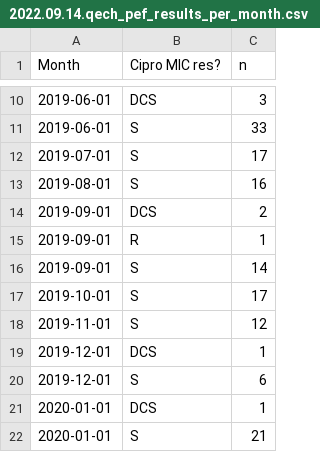
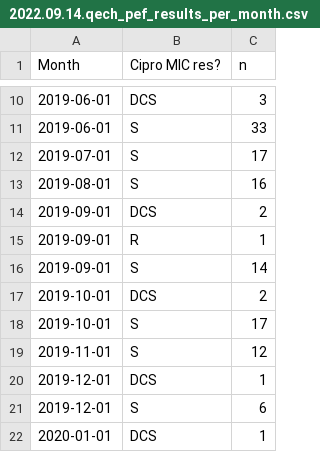
Before and after one commit to flashton2003/blantyre_qrdr_typhi, a CSV file: data/2022.09.14.qech_pef_results_per_month.csv, drawn as a sheet; only a part is shown, gaps mark what is left out; the shorter side is filled out with more unchanged rows; the diff names each change by its address in the sheet, - before the commit and + after, or states it on an @@ line.

```diff
--- a/data/2022.09.14.qech_pef_results_per_month.csv
+++ b/data/2022.09.14.qech_pef_results_per_month.csv
+row 17: 2019-10-01 | DCS | 2
```
Also changed, not shown: data/2022.09.14.pef_typhi.cases_bc_qrdr_prescrip_microconf.csv, data/2022.09.15.strataa_tyvac_qrdr_typhi.one_per_patient.csv, 5 other files.
